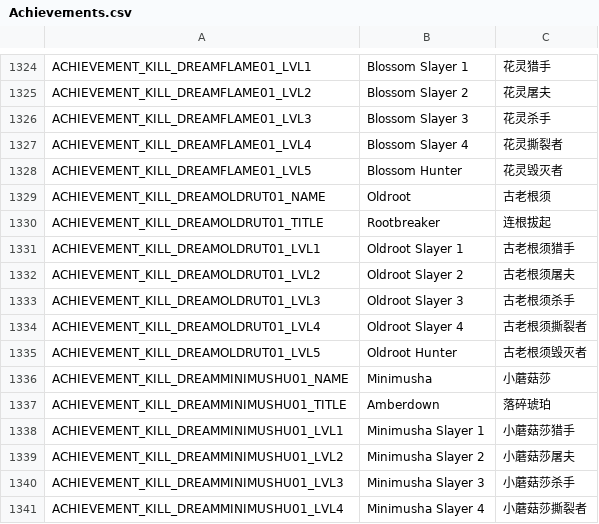
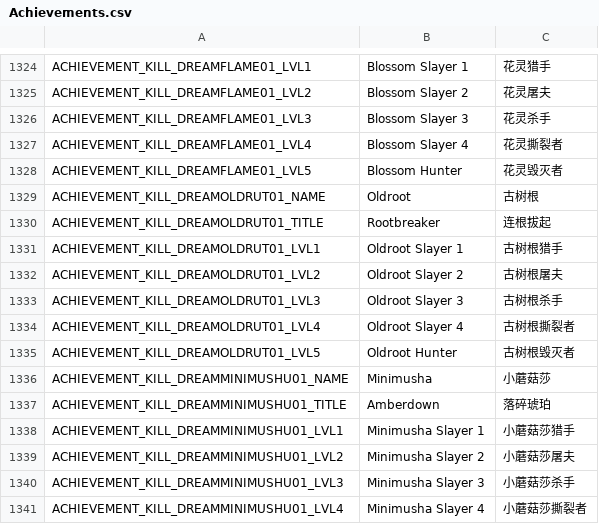
Before and after one commit to Farlighte/Flyff-Universe-Translations, a CSV file: Simplified_Chinese/Achievements.csv, drawn as a sheet; only a part is shown, gaps mark what is left out.

```diff
--- a/Simplified_Chinese/Achievements.csv
+++ b/Simplified_Chinese/Achievements.csv
@@ -1328,9 +1328,9 @@ ACHIEVEMENT_KILL_DREAMFLAME01_LVL4,Blossom Slayer 4,花灵撕裂者
 ACHIEVEMENT_KILL_DREAMFLAME01_LVL5,Blossom Hunter,花灵毁灭者
-ACHIEVEMENT_KILL_DREAMOLDRUT01_NAME,Oldroot,古老根须
+ACHIEVEMENT_KILL_DREAMOLDRUT01_NAME,Oldroot,古树根
 ACHIEVEMENT_KILL_DREAMOLDRUT01_TITLE,Rootbreaker,连根拔起
-ACHIEVEMENT_KILL_DREAMOLDRUT01_LVL1,Oldroot Slayer 1,古老根须猎手
-ACHIEVEMENT_KILL_DREAMOLDRUT01_LVL2,Oldroot Slayer 2,古老根须屠夫
-ACHIEVEMENT_KILL_DREAMOLDRUT01_LVL3,Oldroot Slayer 3,古老根须杀手
-ACHIEVEMENT_KILL_DREAMOLDRUT01_LVL4,Oldroot Slayer 4,古老根须撕裂者
-ACHIEVEMENT_KILL_DREAMOLDRUT01_LVL5,Oldroot Hunter,古老根须毁灭者
+ACHIEVEMENT_KILL_DREAMOLDRUT01_LVL1,Oldroot Slayer 1,古树根猎手
+ACHIEVEMENT_KILL_DREAMOLDRUT01_LVL2,Oldroot Slayer 2,古树根屠夫
+ACHIEVEMENT_KILL_DREAMOLDRUT01_LVL3,Oldroot Slayer 3,古树根杀手
+ACHIEVEMENT_KILL_DREAMOLDRUT01_LVL4,Oldroot Slayer 4,古树根撕裂者
+ACHIEVEMENT_KILL_DREAMOLDRUT01_LVL5,Oldroot Hunter,古树根毁灭者
 ACHIEVEMENT_KILL_DREAMMINIMUSHU01_NAME,Minimusha,小蘑菇莎
```
Also changed, not shown: Simplified_Chinese/Movers.csv, Simplified_Chinese/Quests.csv.
